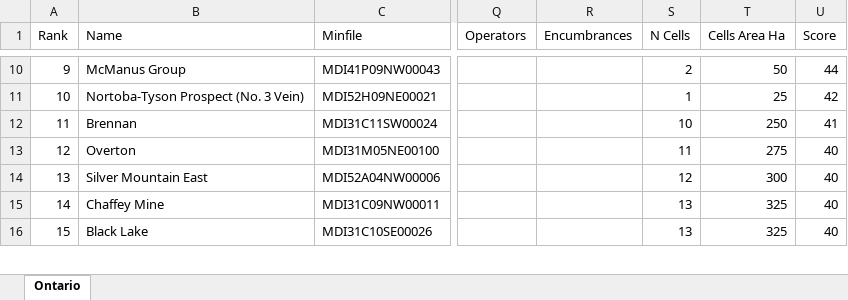
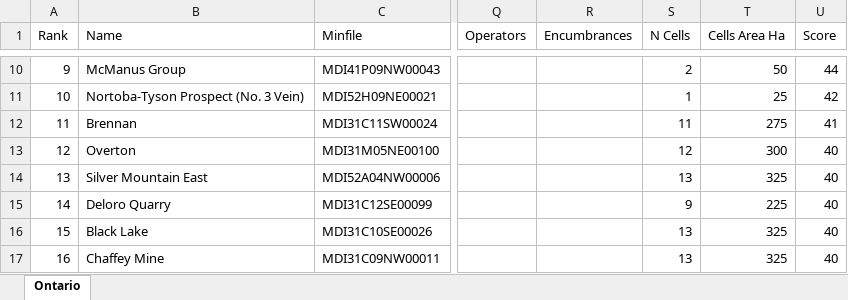
Before and after one commit to jaydeepdive/closeology, an Excel workbook: site/on_leads.xlsx, sheet Ontario, drawn as a sheet; only a part is shown, gaps mark what is left out; values as stored, in another font and other column widths than the file's, no borders; the diff covers the shown part only; the diff names each change by its address in the sheet, - before the commit and + after, or states it on an @@ line.

```diff
--- a/site/on_leads.xlsx (sheet Ontario)
+++ b/site/on_leads.xlsx (sheet Ontario)
@@ column A (Rank) renumbered between rows 4 and 144 @@
-S12 (N Cells): 10
+S12 (N Cells): 11
-T12 (Cells Area Ha): 250
+T12 (Cells Area Ha): 275
-S13 (N Cells): 11
+S13 (N Cells): 12
-T13 (Cells Area Ha): 275
+T13 (Cells Area Ha): 300
-S14 (N Cells): 12
+S14 (N Cells): 13
-T14 (Cells Area Ha): 300
+T14 (Cells Area Ha): 325
@@ row 59 moved to row 15: 14 @@
```
Also changed, not shown: 37 added rows, 33 removed rows, 52 moved rows and 126 edited cells elsewhere in this sheet, site/bc_leads.xlsx, 6 other files.
